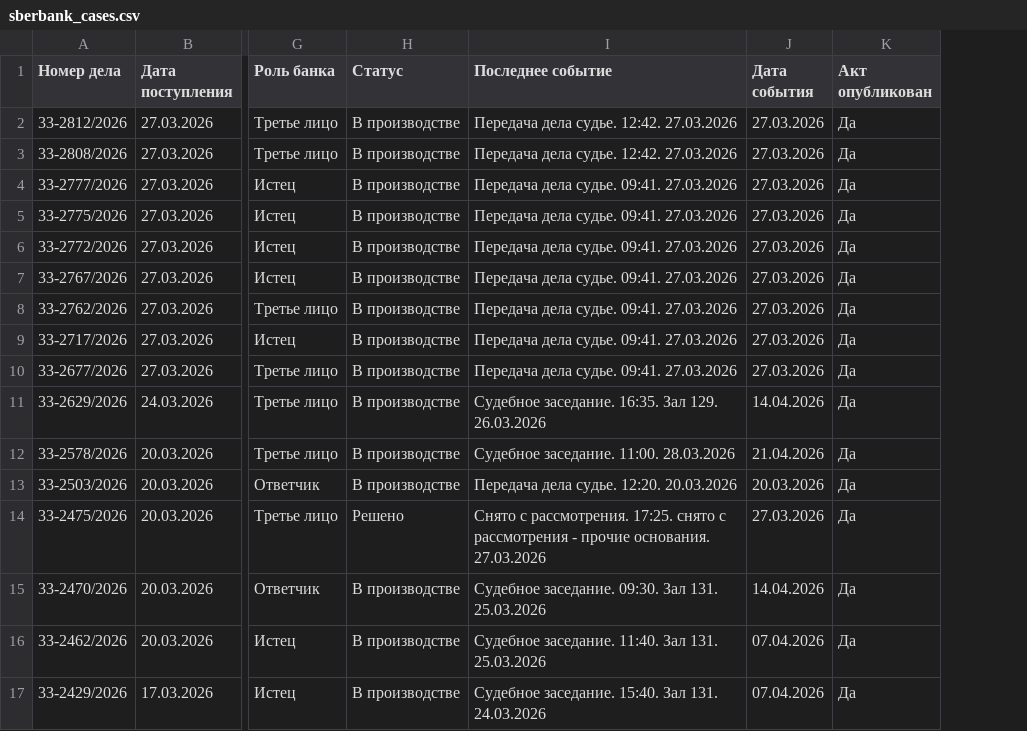
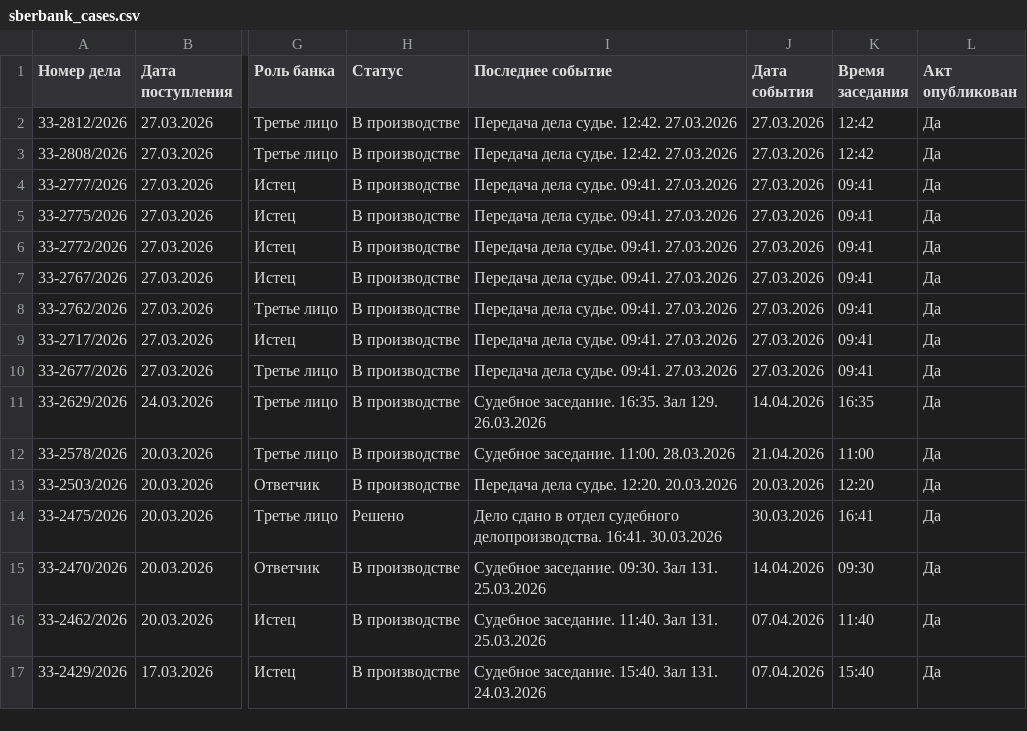
Before and after one commit to SelivanovAS/dashboard, a CSV file: data/sberbank_cases.csv, drawn as a sheet; only a part is shown, gaps mark what is left out; the diff names each change by its address in the sheet, - before the commit and + after, or states it on an @@ line.

Commit message:
📊 Обновление данных 30.03.2026 14:25

```diff
--- a/data/sberbank_cases.csv
+++ b/data/sberbank_cases.csv
+column K (Время заседания), rows 2-17: 12:42 | 12:42 | 09:41 | 09:41 | 09:41 | 09:41 | 09:41 | 09:41 | 09:41 | 16:35 | 11:00 | 12:20 | 16:41 | 09:30 | 11:40 | 15:40
-I14 (Последнее событие): Снято с рассмотрения. 17:25. снято с рассмотрения - прочие основания. 27.03.2026
+I14 (Последнее событие): Дело сдано в отдел судебного делопроизводства. 16:41. 30.03.2026
-J14 (Дата события): 27.03.2026
+J14 (Дата события): 30.03.2026
```
